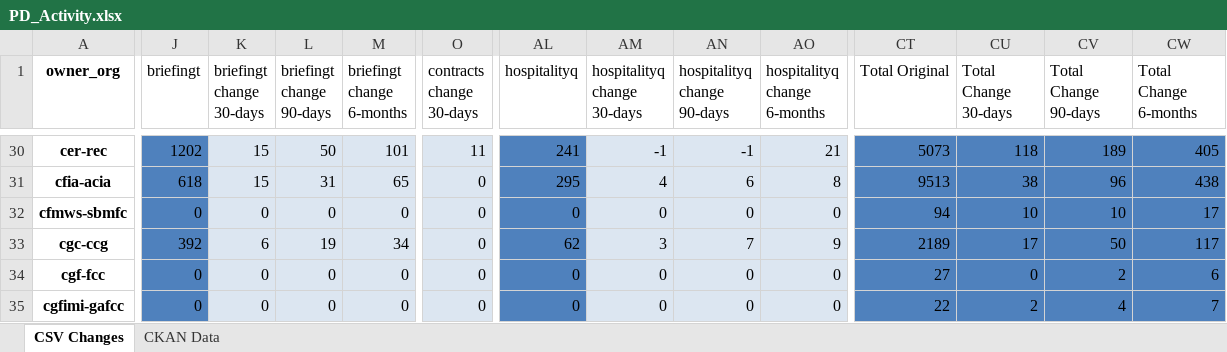
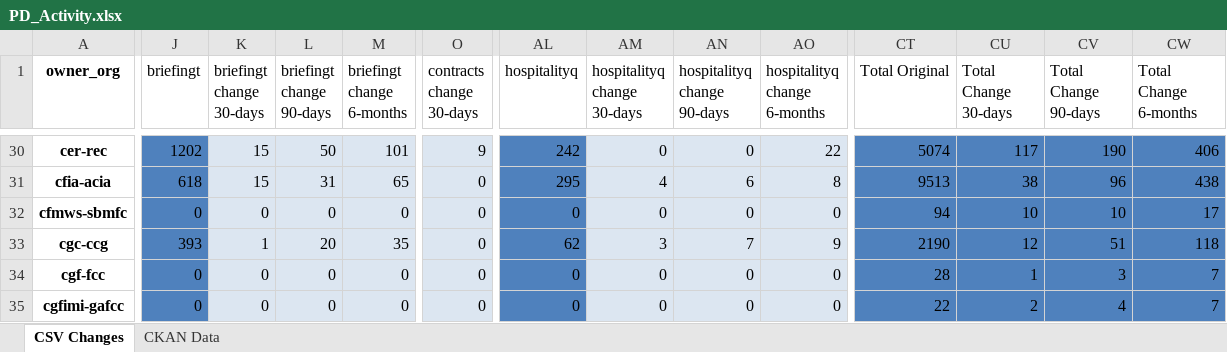
Before and after one commit to PatLittle/analytics-corporate-reporting, an Excel workbook: PD_CHANGES_RPT/PD_Activity.xlsx, sheet CSV Changes, drawn as a sheet; only a part is shown, gaps mark what is left out; values as stored, in another font and other column widths than the file's, no borders; the diff covers the shown part only; the diff names each change by its address in the sheet, - before the commit and + after, or states it on an @@ line.

```diff
--- a/PD_CHANGES_RPT/PD_Activity.xlsx (sheet CSV Changes)
+++ b/PD_CHANGES_RPT/PD_Activity.xlsx (sheet CSV Changes)
-O30 (contracts change 30-days): 11
+O30 (contracts change 30-days): 9
-AL30 (hospitalityq): 241
+AL30 (hospitalityq): 242
-AM30 (hospitalityq change 30-days): -1
+AM30 (hospitalityq change 30-days): 0
-AN30 (hospitalityq change 90-days): -1
+AN30 (hospitalityq change 90-days): 0
-AO30 (hospitalityq change 6-months): 21
+AO30 (hospitalityq change 6-months): 22
-CT30 (Total Original): 5073
+CT30 (Total Original): 5074
-CU30 (Total Change 30-days): 118
+CU30 (Total Change 30-days): 117
-CV30 (Total Change 90-days): 189
+CV30 (Total Change 90-days): 190
-CW30 (Total Change 6-months): 405
+CW30 (Total Change 6-months): 406
-J33 (briefingt): 392
+J33 (briefingt): 393
-K33 (briefingt change 30-days): 6
+K33 (briefingt change 30-days): 1
-L33 (briefingt change 90-days): 19
+L33 (briefingt change 90-days): 20
-M33 (briefingt change 6-months): 34
+M33 (briefingt change 6-months): 35
-CT33 (Total Original): 2189
+CT33 (Total Original): 2190
-CU33 (Total Change 30-days): 17
+CU33 (Total Change 30-days): 12
-CV33 (Total Change 90-days): 50
+CV33 (Total Change 90-days): 51
-CW33 (Total Change 6-months): 117
+CW33 (Total Change 6-months): 118
-CT34 (Total Original): 27
+CT34 (Total Original): 28
-CU34 (Total Change 30-days): 0
+CU34 (Total Change 30-days): 1
-CV34 (Total Change 90-days): 2
+CV34 (Total Change 90-days): 3
-CW34 (Total Change 6-months): 6
+CW34 (Total Change 6-months): 7
```
Also changed, not shown: 236 edited cells elsewhere in this sheet, 1 other file.
